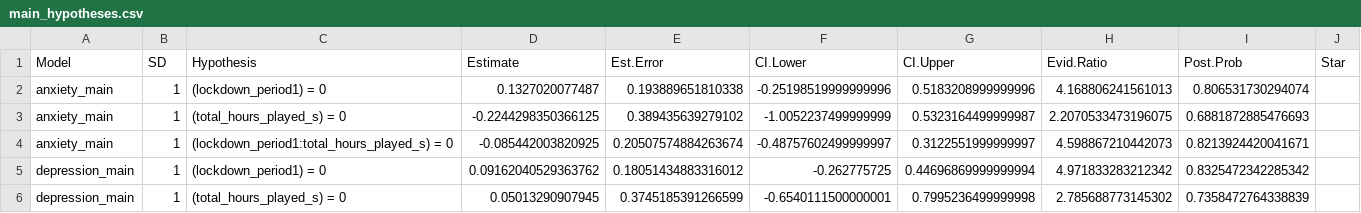
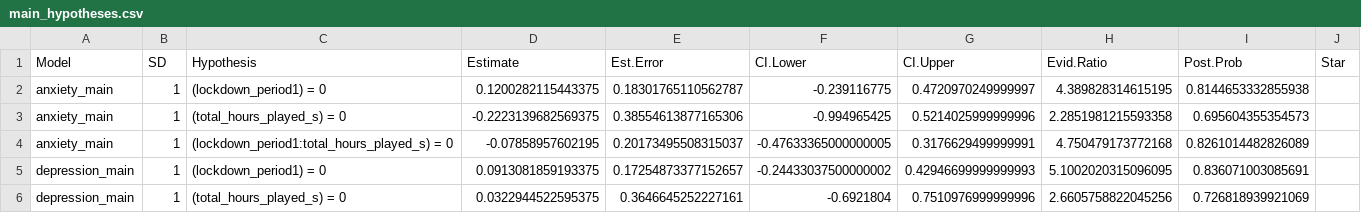
Before and after one commit to gpwilliams/covid-gaming, a CSV file: 04_analysis/03_study-03/02_hypotheses/main_hypotheses.csv, drawn as a sheet; only a part is shown; the diff covers the shown part only.

```diff
--- a/04_analysis/03_study-03/02_hypotheses/main_hypotheses.csv
+++ b/04_analysis/03_study-03/02_hypotheses/main_hypotheses.csv
@@ -1,6 +1,6 @@
 Model,SD,Hypothesis,Estimate,Est.Error,CI.Lower,CI.Upper,Evid.Ratio,Post.Prob,Star
-anxiety_main,1,(lockdown_period1) = 0,0.1327020077487,0.193889651810338,-0.25198519999999996,0.5183208999999996,4.168806241561013,0.806531730294074,
-anxiety_main,1,(total_hours_played_s) = 0,-0.2244298350366125,0.389435639279102,-1.0052237499999999,0.5323164499999987,2.2070533473196075,0.6881872885476693,
-anxiety_main,1,(lockdown_period1:total_hours_played_s) = 0,-0.085442003820925,0.20507574884263674,-0.48757602499999997,0.3122551999999997,4.598867210442073,0.8213924420041671,
-depression_main,1,(lockdown_period1) = 0,0.09162040529363762,0.18051434883316012,-0.262775725,0.44696869999999994,4.971833283212342,0.8325472342285342,
-depression_main,1,(total_hours_played_s) = 0,0.05013290907945,0.3745185391266599,-0.6540111500000001,0.7995236499999998,2.785688773145302,0.7358472764338839,
+anxiety_main,1,(lockdown_period1) = 0,0.1200282115443375,0.18301765110562787,-0.239116775,0.4720970249999997,4.389828314615195,0.8144653332855938,
+anxiety_main,1,(total_hours_played_s) = 0,-0.2223139682569375,0.38554613877165306,-0.994965425,0.5214025999999996,2.2851981215593358,0.695604355354573,
+anxiety_main,1,(lockdown_period1:total_hours_played_s) = 0,-0.07858957602195,0.20173495508315037,-0.47633365000000005,0.3176629499999991,4.750479173772168,0.8261014482826089,
+depression_main,1,(lockdown_period1) = 0,0.0913081859193375,0.17254873377152657,-0.24433037500000002,0.42946699999999993,5.1002020315096095,0.836071003085691,
+depression_main,1,(total_hours_played_s) = 0,0.0322944522595375,0.3646645252227161,-0.6921804,0.7510976999999996,2.6605758822045256,0.726818939921069,
```
Also changed, not shown: 42 edited cells elsewhere in this file, 04_analysis/02_study-02/01b_model-summaries/anxiety_main_sd_1.csv, 04_analysis/02_study-02/01b_model-summaries/loneliness_main_sd_1.csv, 47 other files.
